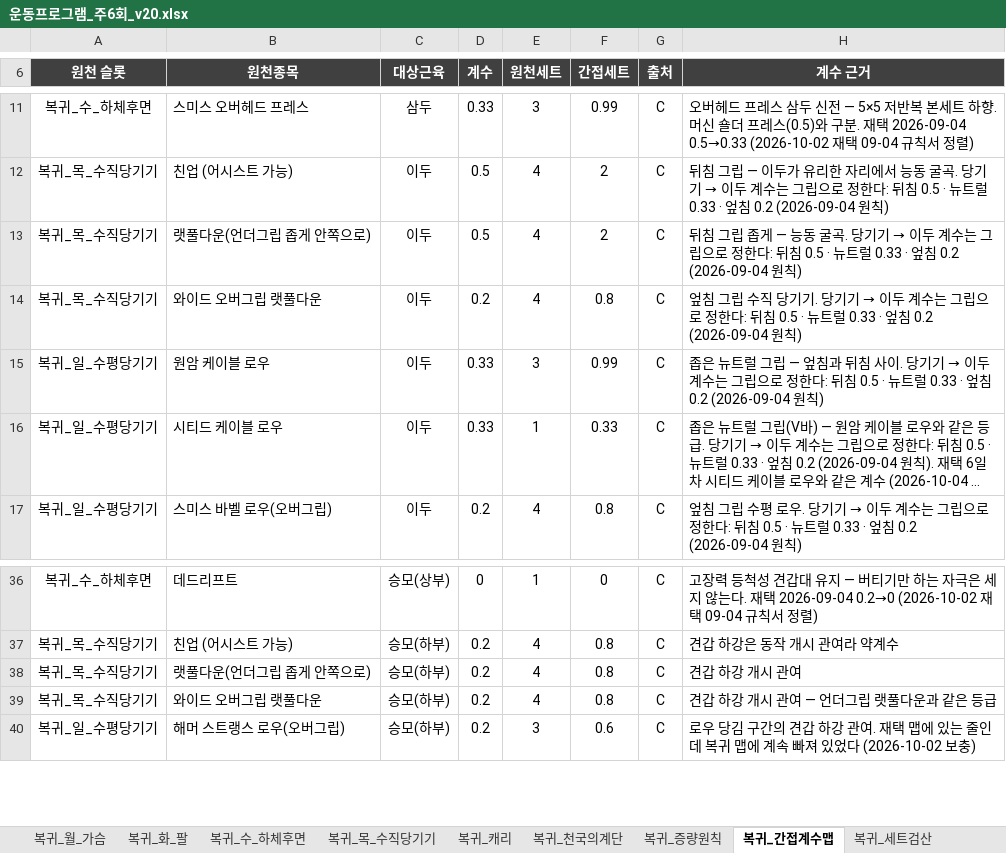
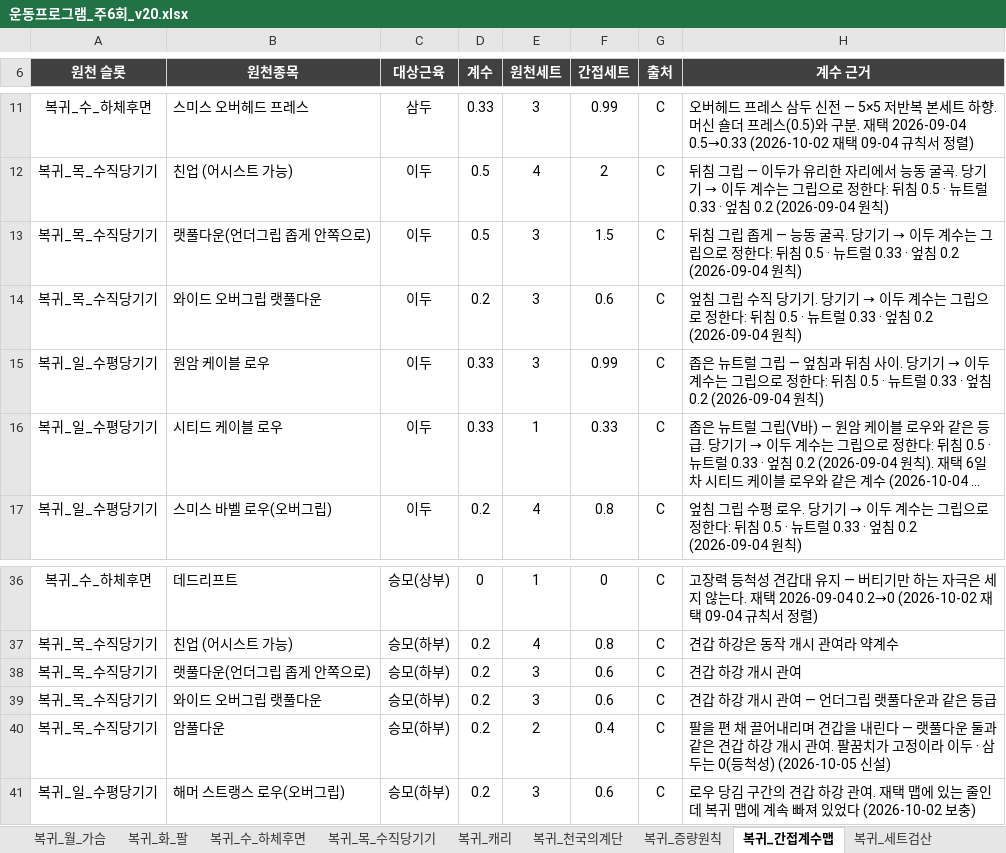
Before and after one commit to ktmffl-max/health1234, an Excel workbook: 운동프로그램_주6회_v20.xlsx, sheet 복귀_간접계수맵, drawn as a sheet; only a part is shown, gaps mark what is left out; long unchanged cells end in …; values as stored, in another font and other column widths than the file's, no borders; the diff names each change by its address in the sheet, - before the commit and + after, or states it on an @@ line.

```diff
--- a/운동프로그램_주6회_v20.xlsx (sheet 복귀_간접계수맵)
+++ b/운동프로그램_주6회_v20.xlsx (sheet 복귀_간접계수맵)
-E13:E14 (원천세트): 4
+E13:E14 (원천세트): 3
-F13 (간접세트): 2
+F13 (간접세트): 1.5
-F14 (간접세트): 0.8
+F14 (간접세트): 0.6
-E38:E39 (원천세트): 4
+E38:E39 (원천세트): 3
-F38:F39 (간접세트): 0.8
+F38:F39 (간접세트): 0.6
+row 40: 복귀_목_수직당기기 | 암풀다운 | 승모(하부) | 0.2 | 2 | 0.4 | C | 팔을 편 채 끌어내리며 견갑을 내린다 — 랫풀다운 둘과 같은 견갑 하강 개시 관여. 팔꿈치가 고정이라 이두 · 삼두는 0(등척성) (2026-10-05 신설)
```
Also changed, not shown: sheet 복귀_목_수직당기기, sheet 복귀_주간계획, sheet 복귀_세트검산, formulas that keep their value, 5 other files.
